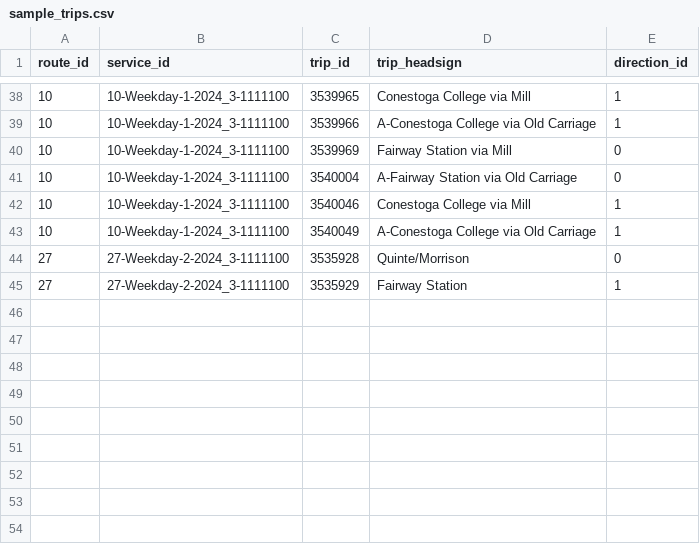
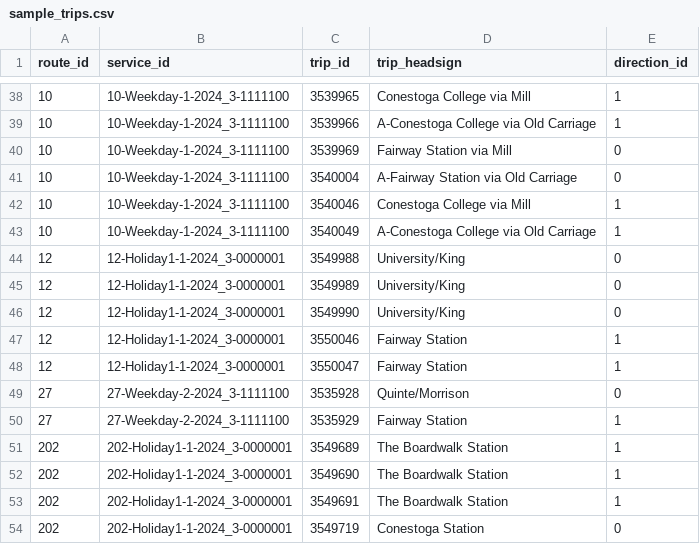
Before and after one commit to m88deng/project348, a CSV file: database/sample_trips.csv, drawn as a sheet; only a part is shown, gaps mark what is left out; the diff names each change by its address in the sheet, - before the commit and + after, or states it on an @@ line.

```diff
--- a/database/sample_trips.csv
+++ b/database/sample_trips.csv
+row 44: 12 | 12-Holiday1-1-2024_3-0000001 | 3549988 | University/King | 0
+row 45: 12 | 12-Holiday1-1-2024_3-0000001 | 3549989 | University/King | 0
+row 46: 12 | 12-Holiday1-1-2024_3-0000001 | 3549990 | University/King | 0
+row 47: 12 | 12-Holiday1-1-2024_3-0000001 | 3550046 | Fairway Station | 1
+row 48: 12 | 12-Holiday1-1-2024_3-0000001 | 3550047 | Fairway Station | 1
+row 51: 202 | 202-Holiday1-1-2024_3-0000001 | 3549689 | The Boardwalk Station | 1
+row 52: 202 | 202-Holiday1-1-2024_3-0000001 | 3549690 | The Boardwalk Station | 1
+row 53: 202 | 202-Holiday1-1-2024_3-0000001 | 3549691 | The Boardwalk Station | 1
+row 54: 202 | 202-Holiday1-1-2024_3-0000001 | 3549719 | Conestoga Station | 0
```
Also changed, not shown: database/sample_calendar_dates.csv, database/sample_stops.csv, 2 other files.
